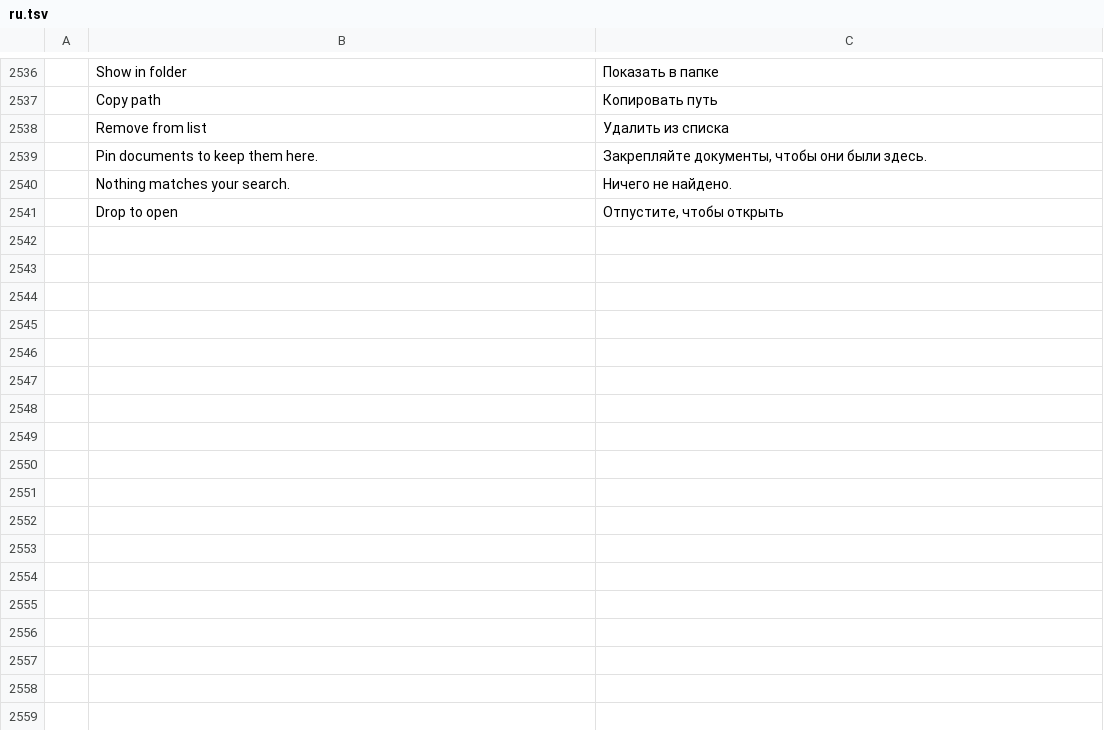
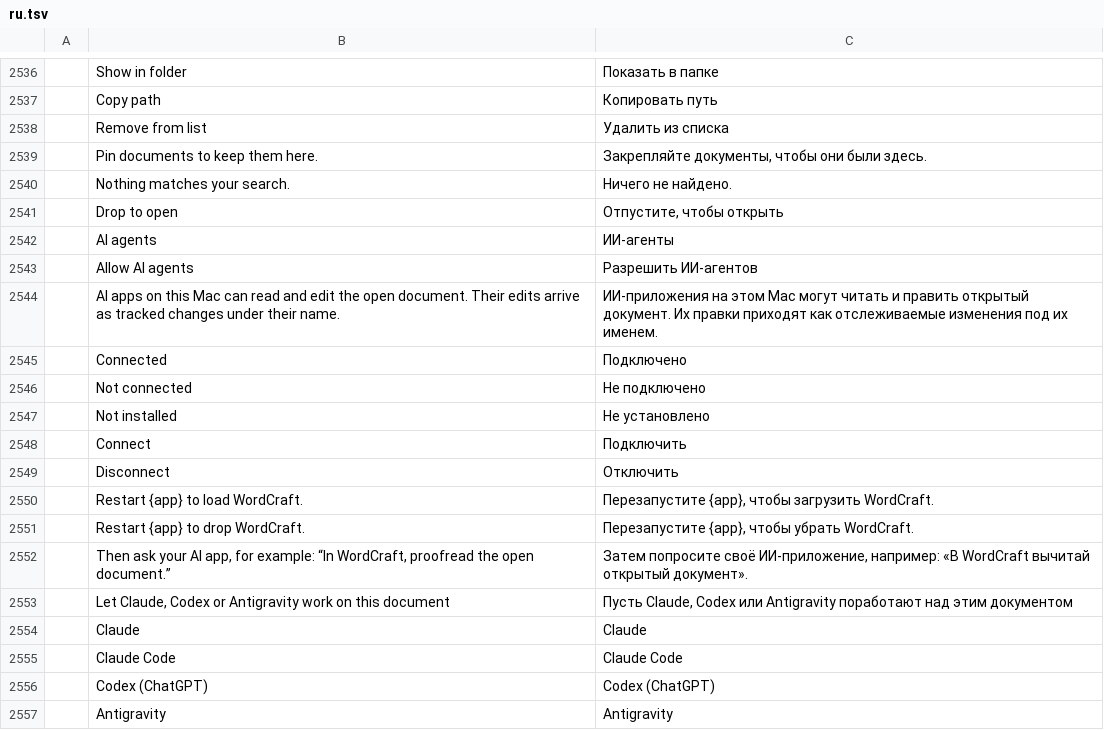
Before and after one commit to raul4223/wordcraft, a TSV file: crates/ui-egui/src/i18n/ru.tsv, drawn as a sheet; only a part is shown, gaps mark what is left out; the diff names each change by its address in the sheet, - before the commit and + after, or states it on an @@ line.

```diff
--- a/crates/ui-egui/src/i18n/ru.tsv
+++ b/crates/ui-egui/src/i18n/ru.tsv
+row 2542:  | AI agents | ИИ-агенты
+row 2543:  | Allow AI agents | Разрешить ИИ-агентов
+row 2544:  | AI apps on this Mac can read and edit the open document. Their edits arrive as tracked changes under their name. | ИИ-приложения на этом Mac могут читать и править открытый документ. Их правки приходят как отслеживаемые изменения под их именем.
+row 2545:  | Connected | Подключено
+row 2546:  | Not connected | Не подключено
+row 2547:  | Not installed | Не установлено
+row 2548:  | Connect | Подключить
+row 2549:  | Disconnect | Отключить
+row 2550:  | Restart {app} to load WordCraft. | Перезапустите {app}, чтобы загрузить WordCraft.
+row 2551:  | Restart {app} to drop WordCraft. | Перезапустите {app}, чтобы убрать WordCraft.
+row 2552:  | Then ask your AI app, for example: “In WordCraft, proofread the open document.” | Затем попросите своё ИИ-приложение, например: «В WordCraft вычитай открытый документ».
+row 2553:  | Let Claude, Codex or Antigravity work on this document | Пусть Claude, Codex или Antigravity поработают над этим документом
+row 2554:  | Claude | Claude
+row 2555:  | Claude Code | Claude Code
+row 2556:  | Codex (ChatGPT) | Codex (ChatGPT)
+row 2557:  | Antigravity | Antigravity
```
Also changed, not shown: crates/ui-egui/src/i18n/bg.tsv, crates/ui-egui/src/i18n/ja.tsv, 23 other files.
